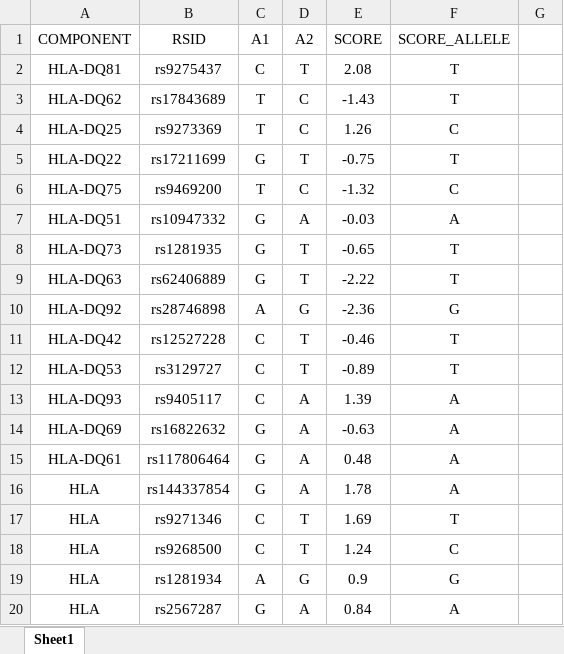
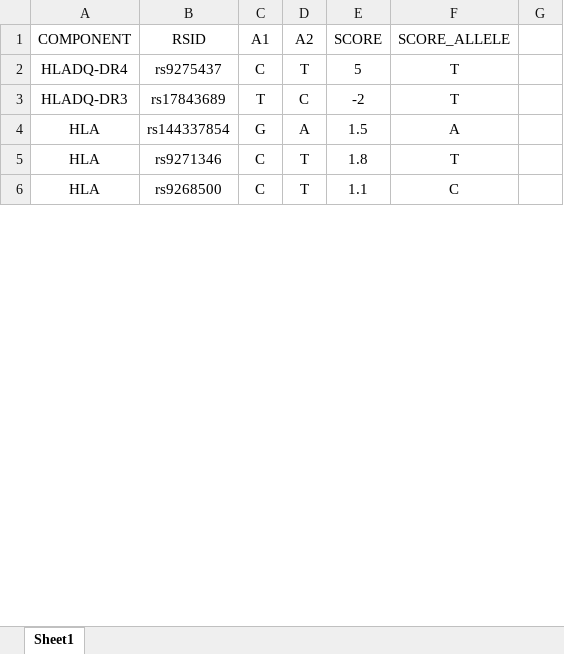
Before and after one commit to stevensquires/simulating_genetic_risk_scores, an Excel workbook: ExampleT1DGRS/AlteredFilesForAnotherGRS/grsScores.xlsx, sheet Sheet1, drawn as a sheet; only a part is shown; values as stored, in another font and other column widths than the file's, no borders; removed rows and columns are numbered as before the commit, all else as after; the diff covers the shown part only; the diff names each change by its address in the sheet, - before the commit and + after, or states it on an @@ line.

```diff
--- a/ExampleT1DGRS/AlteredFilesForAnotherGRS/grsScores.xlsx (sheet Sheet1)
+++ b/ExampleT1DGRS/AlteredFilesForAnotherGRS/grsScores.xlsx (sheet Sheet1)
-A2 (COMPONENT): HLA-DQ81
+A2 (COMPONENT): HLADQ-DR4
-E2 (SCORE): 2.08
+E2 (SCORE): 5
-A3 (COMPONENT): HLA-DQ62
+A3 (COMPONENT): HLADQ-DR3
-E3 (SCORE): -1.43
+E3 (SCORE): -2
-row 4: HLA-DQ25 | rs9273369 | T | C | 1.26 | C
-row 5: HLA-DQ22 | rs17211699 | G | T | -0.75 | T
-row 6: HLA-DQ75 | rs9469200 | T | C | -1.32 | C
-row 7: HLA-DQ51 | rs10947332 | G | A | -0.03 | A
-row 8: HLA-DQ73 | rs1281935 | G | T | -0.65 | T
-row 9: HLA-DQ63 | rs62406889 | G | T | -2.22 | T
-row 10: HLA-DQ92 | rs28746898 | A | G | -2.36 | G
-row 11: HLA-DQ42 | rs12527228 | C | T | -0.46 | T
-row 12: HLA-DQ53 | rs3129727 | C | T | -0.89 | T
-row 13: HLA-DQ93 | rs9405117 | C | A | 1.39 | A
-row 14: HLA-DQ69 | rs16822632 | G | A | -0.63 | A
-row 15: HLA-DQ61 | rs117806464 | G | A | 0.48 | A
-E4 (SCORE): 1.78
+E4 (SCORE): 1.5
-E5 (SCORE): 1.69
+E5 (SCORE): 1.8
-E6 (SCORE): 1.24
+E6 (SCORE): 1.1
-row 19: HLA | rs1281934 | A | G | 0.9 | G
-row 20: HLA | rs2567287 | G | A | 0.84 | A
```
Also changed, not shown: 46 removed rows and 2 edited cells elsewhere in this sheet, 2 other files.
